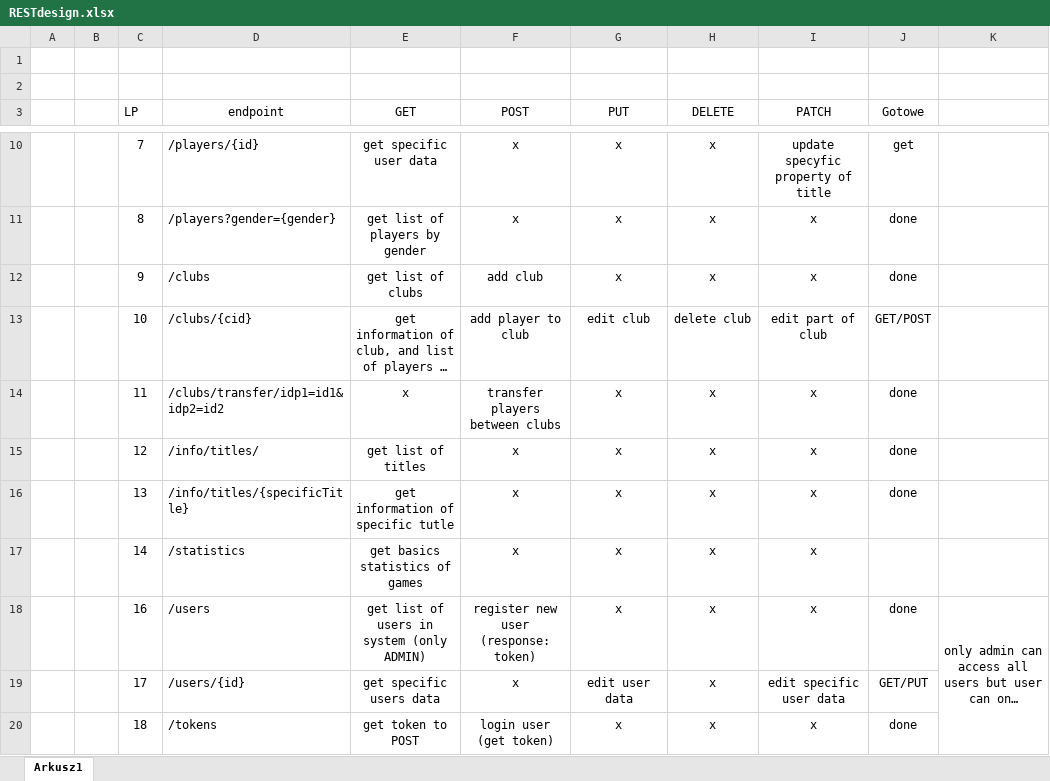
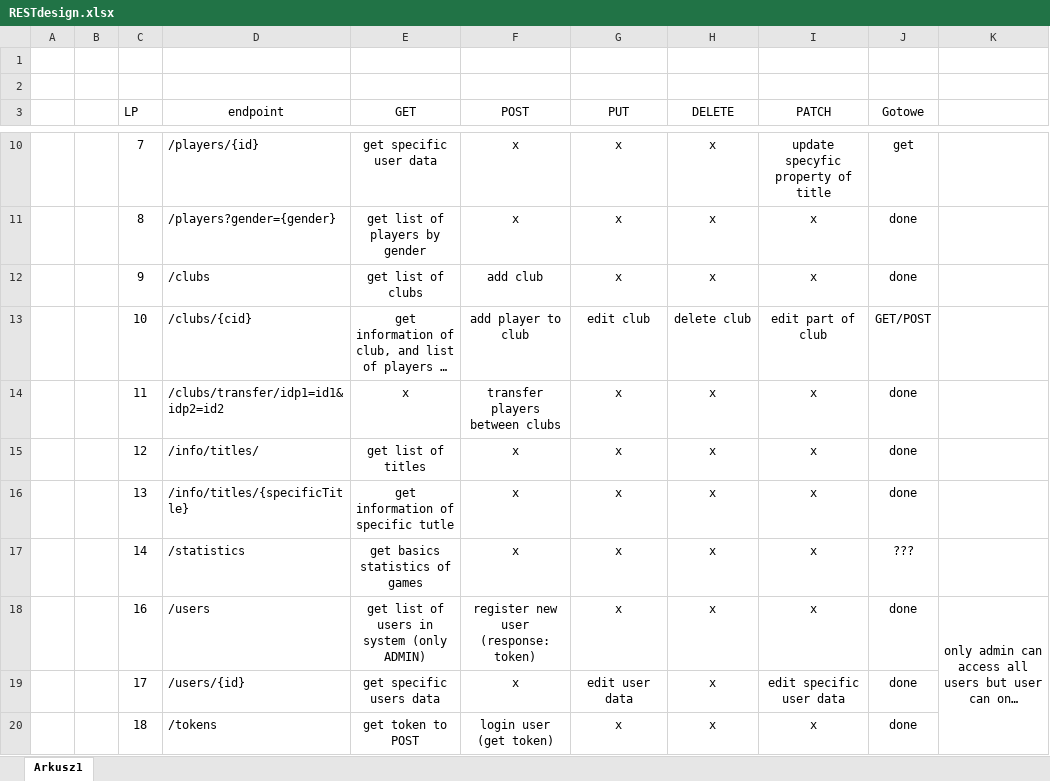
Before and after one commit to yachoo2606/chessBase, an Excel workbook: TIWPR-PROJEKT-2/RESTdesign.xlsx, sheet Arkusz1, drawn as a sheet; only a part is shown, gaps mark what is left out; long unchanged cells end in …; values as stored, in another font and other column widths than the file's, no borders; conditional formats and table styles not drawn; the diff names each change by its address in the sheet, - before the commit and + after, or states it on an @@ line.

Commit message:
added patch endpoint for User controller

```diff
--- a/TIWPR-PROJEKT-2/RESTdesign.xlsx (sheet Arkusz1)
+++ b/TIWPR-PROJEKT-2/RESTdesign.xlsx (sheet Arkusz1)
-J17 (Gotowe): (empty)
+J17 (Gotowe): ???
-J19 (Gotowe): GET/PUT
+J19 (Gotowe): done
```
Also changed, not shown: 2 other files.
